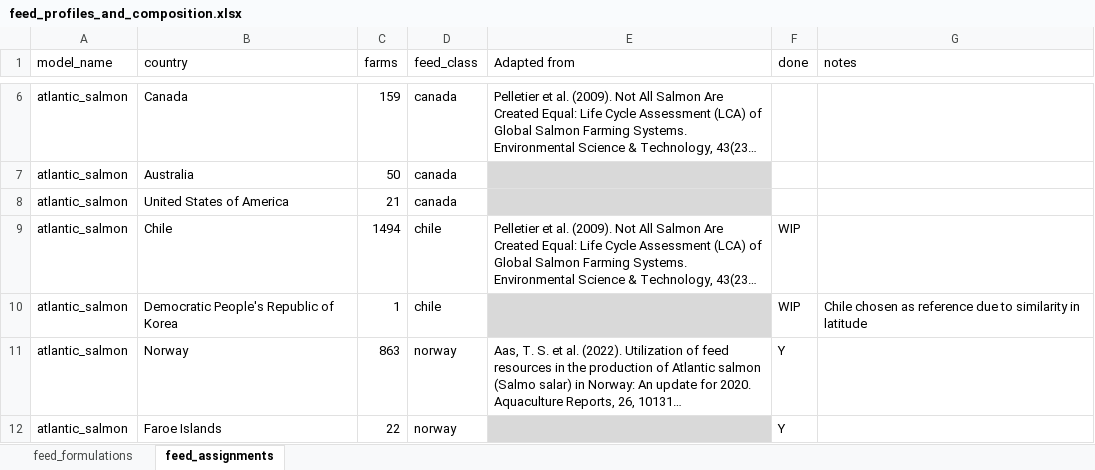
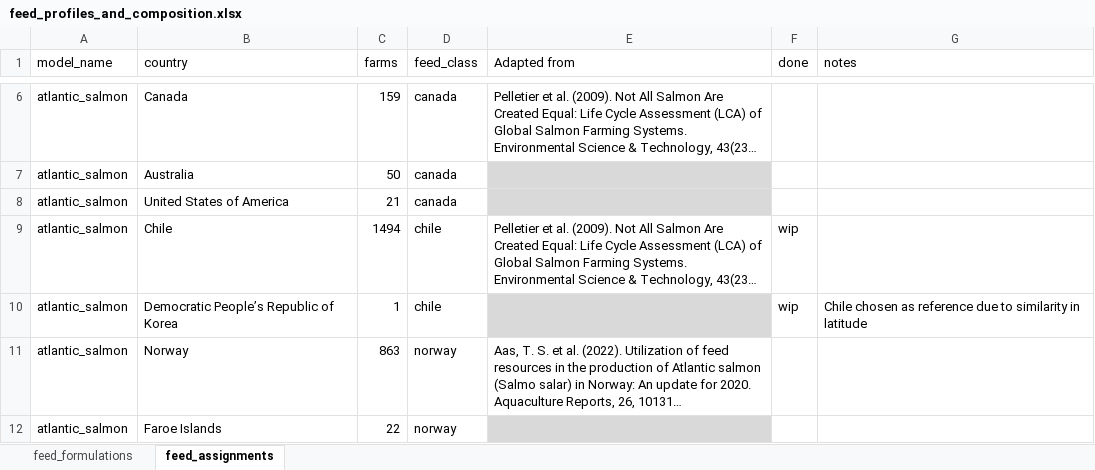
Before and after one commit to Sustainable-Aquafeeds-Project/climate_risks_to_fed_mariculture, an Excel workbook: data/raw_data/feed_profiles_and_composition.xlsx, sheet feed_assignments, drawn as a sheet; only a part is shown, gaps mark what is left out; long unchanged cells end in …; values as stored, in another font and other column widths than the file's, no borders; conditional formats not drawn; the diff covers the shown part only; the diff names each change by its address in the sheet, - before the commit and + after, or states it on an @@ line.

Commit message:
Fix missing feed class

```diff
--- a/data/raw_data/feed_profiles_and_composition.xlsx (sheet feed_assignments)
+++ b/data/raw_data/feed_profiles_and_composition.xlsx (sheet feed_assignments)
-F9:F10 (done): WIP
+F9:F10 (done): wip
-B10 (country): Democratic People's Republic of Korea
+B10 (country): Democratic People’s Republic of Korea
-F11:F12 (done): Y
+F11:F12 (done): (empty)
```
Also changed, not shown: 2 added rows, 2 removed rows and 8 edited cells elsewhere in this sheet.
